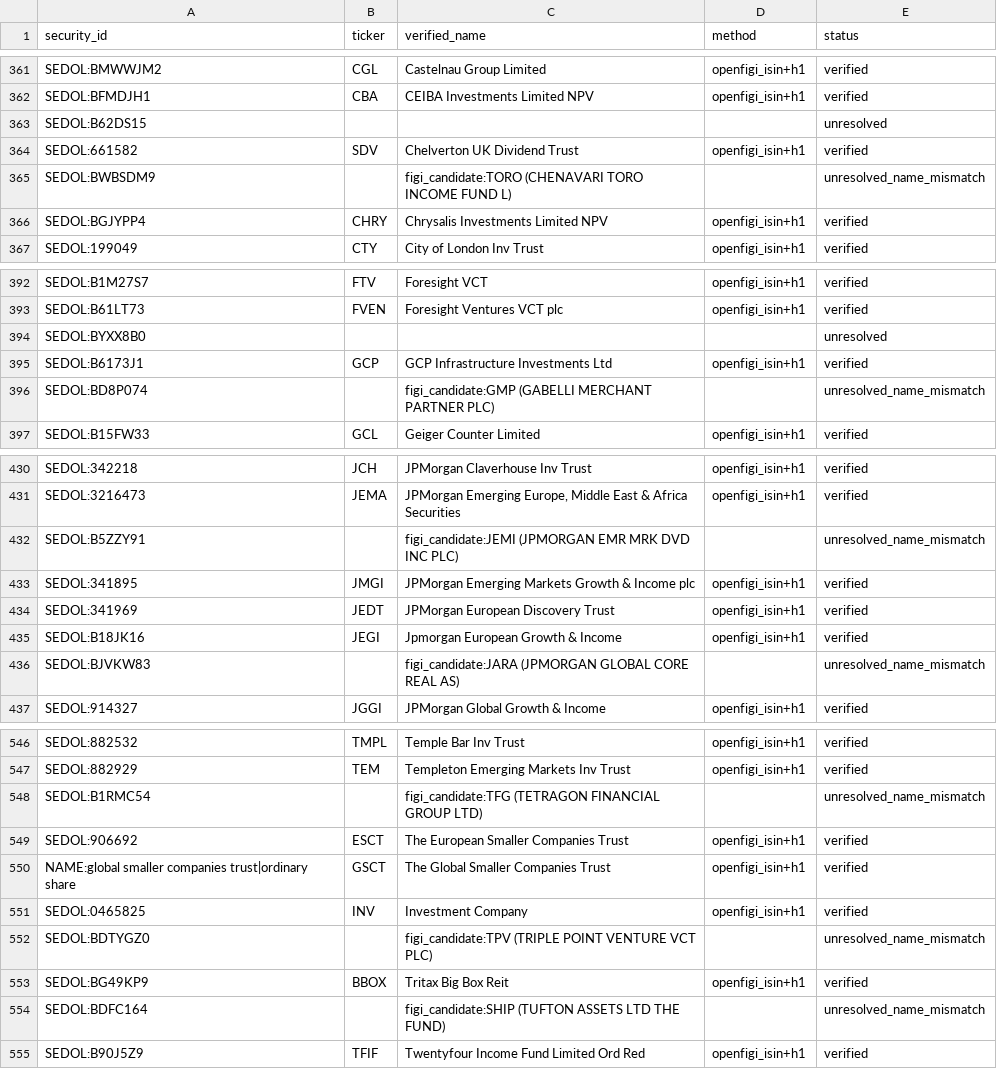
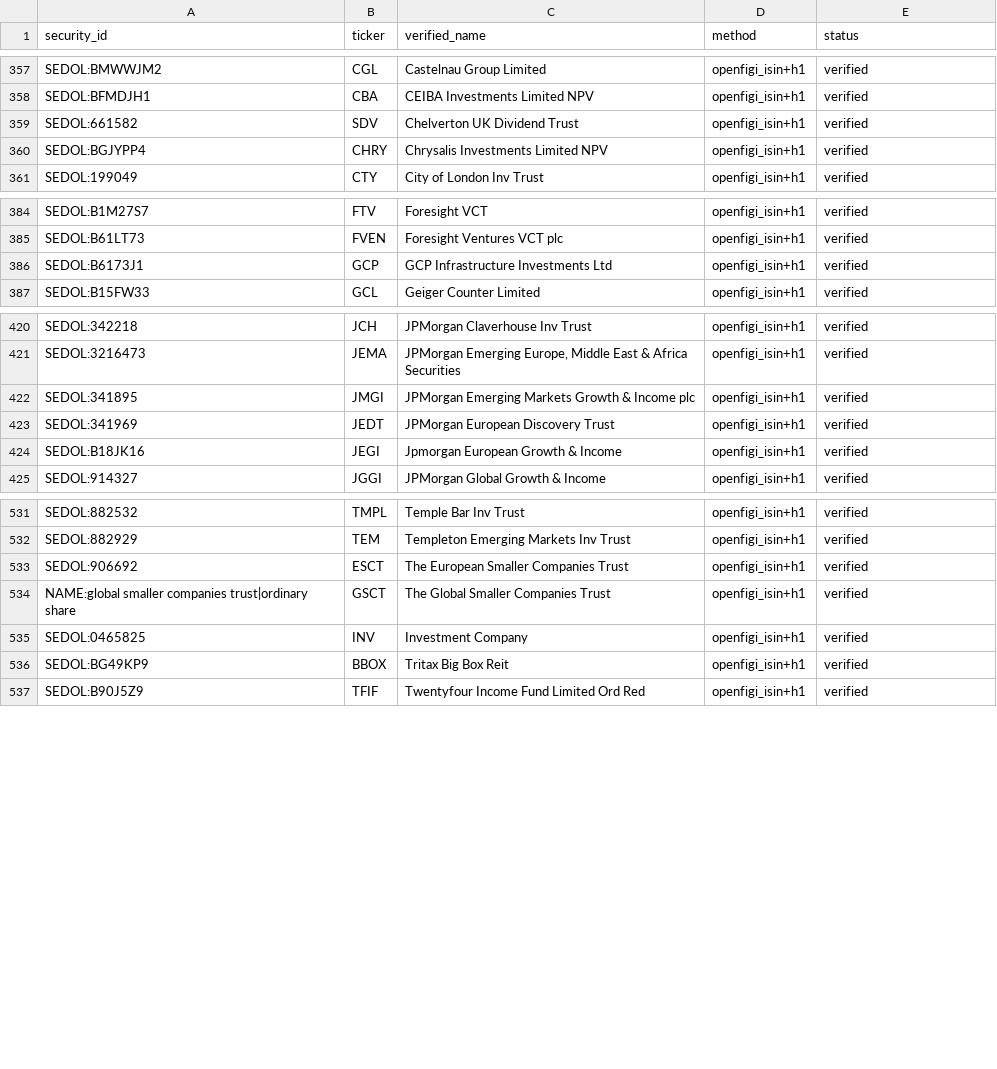
Before and after one commit to hdcapital/cef-research, a CSV file: config/resolved_tickers.csv, drawn as a sheet; only a part is shown, gaps mark what is left out; the diff covers the shown part only.

```diff
--- a/config/resolved_tickers.csv
+++ b/config/resolved_tickers.csv
@@ -362,5 +358,3 @@ SEDOL:BMWWJM2,CGL,Castelnau Group Limited,openfigi_isin+h1,verified
 SEDOL:BFMDJH1,CBA,CEIBA Investments Limited NPV,openfigi_isin+h1,verified
-SEDOL:B62DS15,,,,unresolved
 SEDOL:661582,SDV,Chelverton UK Dividend Trust,openfigi_isin+h1,verified
-SEDOL:BWBSDM9,,figi_candidate:TORO (CHENAVARI TORO INCOME FUND L),,unresolved_name_mismatch
 SEDOL:BGJYPP4,CHRY,Chrysalis Investments Limited NPV,openfigi_isin+h1,verified
@@ -393,5 +385,3 @@ SEDOL:B1M27S7,FTV,Foresight VCT,openfigi_isin+h1,verified
 SEDOL:B61LT73,FVEN,Foresight Ventures VCT plc,openfigi_isin+h1,verified
-SEDOL:BYXX8B0,,,,unresolved
 SEDOL:B6173J1,GCP,GCP Infrastructure Investments Ltd,openfigi_isin+h1,verified
-SEDOL:BD8P074,,figi_candidate:GMP (GABELLI MERCHANT PARTNER PLC),,unresolved_name_mismatch
 SEDOL:B15FW33,GCL,Geiger Counter Limited,openfigi_isin+h1,verified
@@ -431,3 +421,2 @@ SEDOL:342218,JCH,JPMorgan Claverhouse Inv Trust,openfigi_isin+h1,verified
 SEDOL:3216473,JEMA,"JPMorgan Emerging Europe, Middle East & Africa Securities",openfigi_isin+h1,verified
-SEDOL:B5ZZY91,,figi_candidate:JEMI (JPMORGAN EMR MRK DVD INC PLC),,unresolved_name_mismatch
 SEDOL:341895,JMGI,JPMorgan Emerging Markets Growth & Income plc,openfigi_isin+h1,verified
@@ -435,3 +424,2 @@ SEDOL:341969,JEDT,JPMorgan European Discovery Trust,openfigi_isin+h1,verified
 SEDOL:B18JK16,JEGI,Jpmorgan European Growth & Income,openfigi_isin+h1,verified
-SEDOL:BJVKW83,,figi_candidate:JARA (JPMORGAN GLOBAL CORE REAL AS),,unresolved_name_mismatch
 SEDOL:914327,JGGI,JPMorgan Global Growth & Income,openfigi_isin+h1,verified
@@ -547,3 +532,2 @@ SEDOL:882532,TMPL,Temple Bar Inv Trust,openfigi_isin+h1,verified
 SEDOL:882929,TEM,Templeton Emerging Markets Inv Trust,openfigi_isin+h1,verified
-SEDOL:B1RMC54,,figi_candidate:TFG (TETRAGON FINANCIAL GROUP LTD),,unresolved_name_mismatch
 SEDOL:906692,ESCT,The European Smaller Companies Trust,openfigi_isin+h1,verified
@@ -551,5 +535,3 @@ NAME:global smaller companies trust|ordinary share,GSCT,The Global Smaller Compa
 SEDOL:0465825,INV,Investment Company,openfigi_isin+h1,verified
-SEDOL:BDTYGZ0,,figi_candidate:TPV (TRIPLE POINT VENTURE VCT PLC),,unresolved_name_mismatch
 SEDOL:BG49KP9,BBOX,Tritax Big Box Reit,openfigi_isin+h1,verified
-SEDOL:BDFC164,,figi_candidate:SHIP (TUFTON ASSETS LTD THE FUND),,unresolved_name_mismatch
 SEDOL:B90J5Z9,TFIF,Twentyfour Income Fund Limited Ord Red,openfigi_isin+h1,verified
```
Also changed, not shown: 11 added rows, 5 removed rows and 6 moved rows elsewhere in this file, 1 other file.
